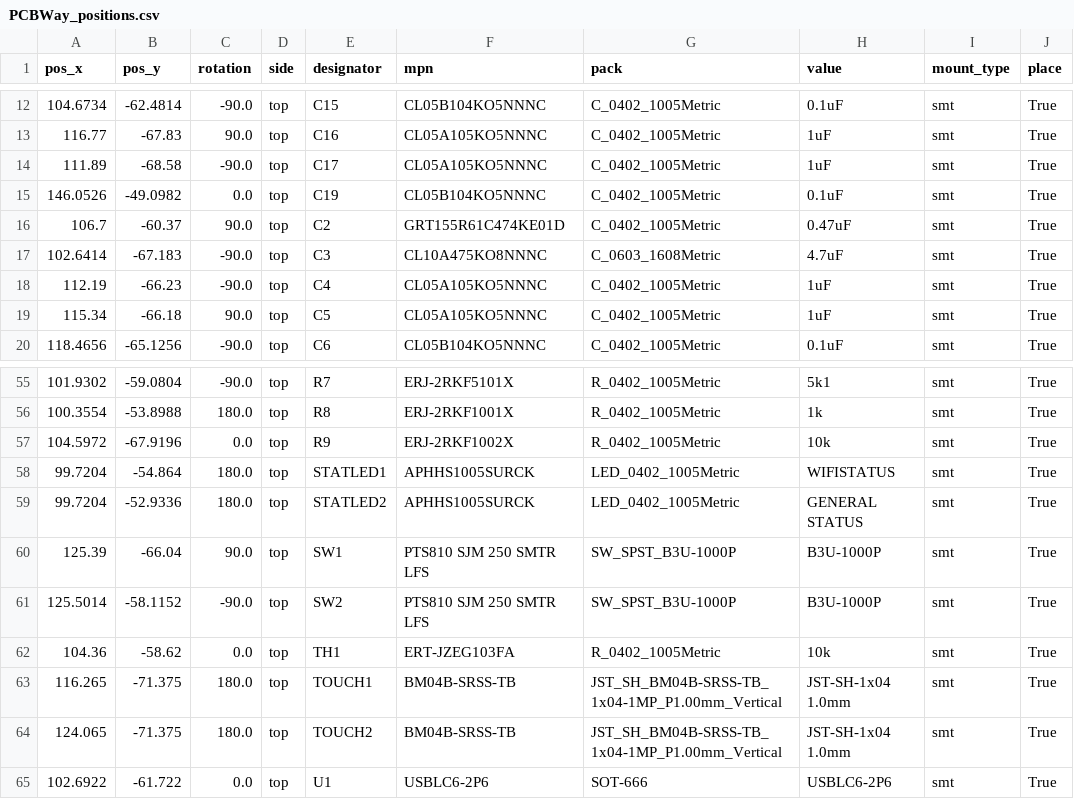
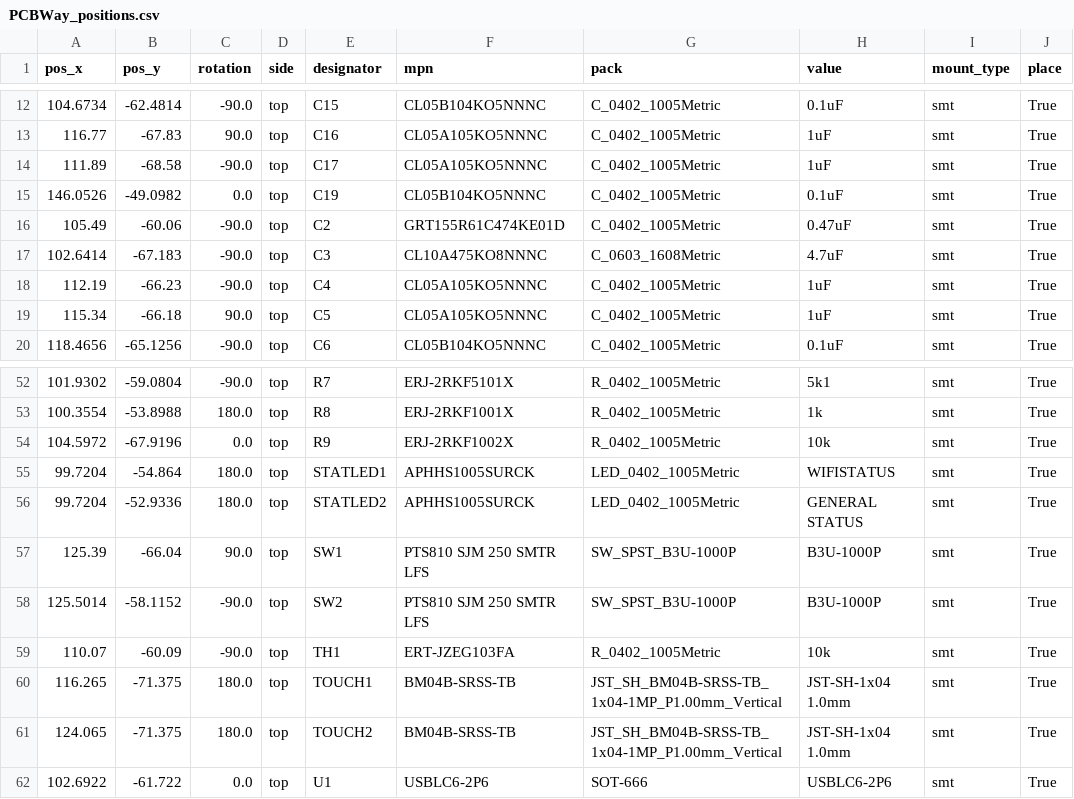
Before and after one commit to IDMIL/T-Stick, a CSV file: hardware/PCB/enchantiS3-board/PCBWay_positions.csv, drawn as a sheet; only a part is shown, gaps mark what is left out; the diff covers the shown part only.

```diff
--- a/hardware/PCB/enchantiS3-board/PCBWay_positions.csv
+++ b/hardware/PCB/enchantiS3-board/PCBWay_positions.csv
@@ -15,3 +15,3 @@
 146.0526,-49.0982,0.0,top,C19,CL05B104KO5NNNC,C_0402_1005Metric,0.1uF,smt,True
-106.7,-60.37,90.0,top,C2,GRT155R61C474KE01D,C_0402_1005Metric,0.47uF,smt,True
+105.49,-60.06,-90.0,top,C2,GRT155R61C474KE01D,C_0402_1005Metric,0.47uF,smt,True
 102.6414,-67.183,-90.0,top,C3,CL10A475KO8NNNC,C_0603_1608Metric,4.7uF,smt,True
@@ -61,3 +58,3 @@
 125.5014,-58.1152,-90.0,top,SW2,PTS810 SJM 250 SMTR LFS,SW_SPST_B3U-1000P,B3U-1000P,smt,True
-104.36,-58.62,0.0,top,TH1,ERT-JZEG103FA,R_0402_1005Metric,10k,smt,True
+110.07,-60.09,-90.0,top,TH1,ERT-JZEG103FA,R_0402_1005Metric,10k,smt,True
 116.265,-71.375,180.0,top,TOUCH1,BM04B-SRSS-TB,JST_SH_BM04B-SRSS-TB_1x04-1MP_P1.00mm_Vertical,JST-SH-1x04 1.0mm,smt,True
```
Also changed, not shown: 1 added row, 3 removed rows and 3 edited cells elsewhere in this file, hardware/PCB/enchantiS3-board/enchantiS3-BOM.csv, 5 other files.
